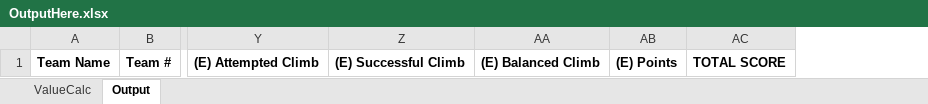
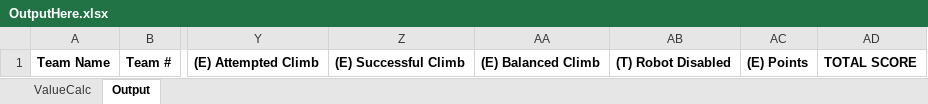
Before and after one commit to Daviad0/lightscoutlite, an Excel workbook: OutputHere.xlsx, sheet Output, drawn as a sheet; only a part is shown, gaps mark what is left out; values as stored, in another font and other column widths than the file's, no borders; charts and pictures not drawn; the diff names each change by its address in the sheet, - before the commit and + after, or states it on an @@ line.

```diff
--- a/OutputHere.xlsx (sheet Output)
+++ b/OutputHere.xlsx (sheet Output)
+column AB, row 1: (T) Robot Disabled
```
Also changed, not shown: sheet ValueCalc, formulas that keep their value, 13 other files.
